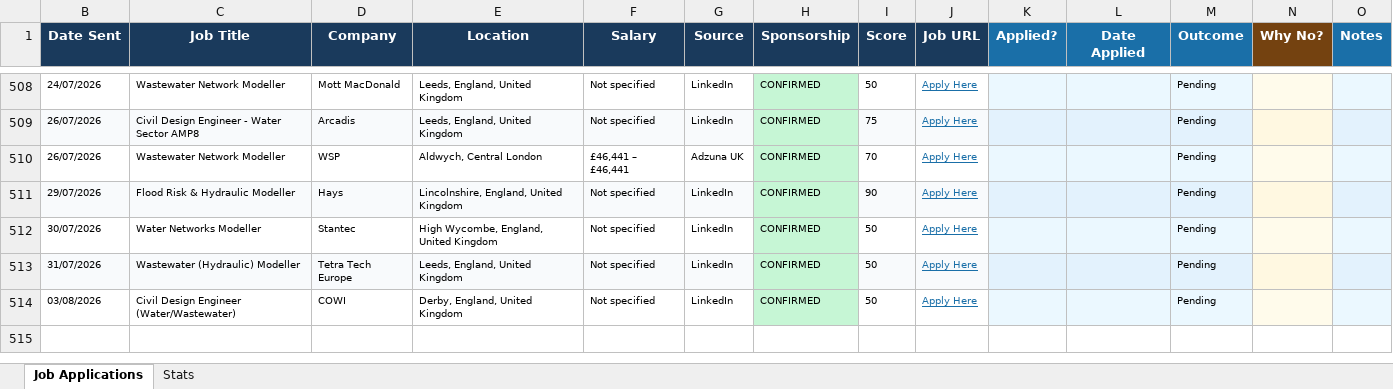
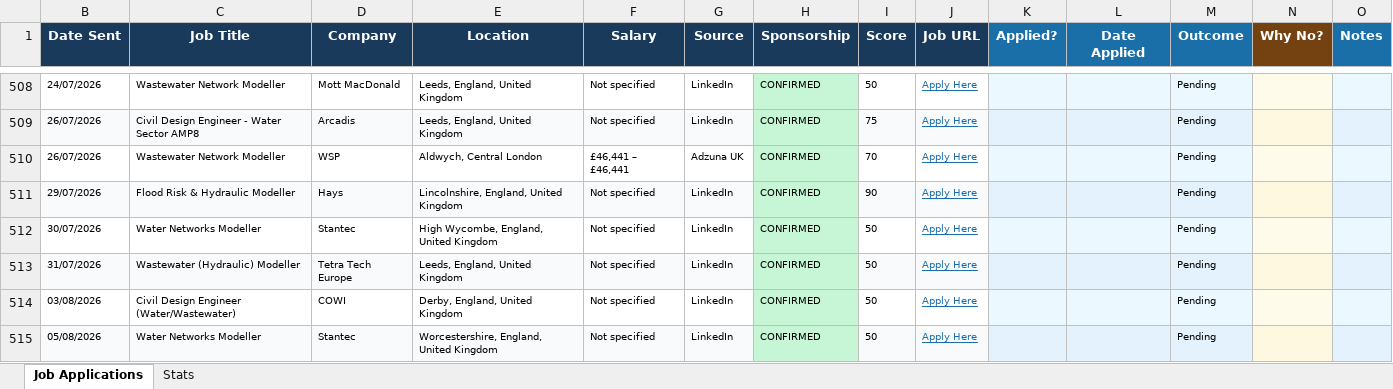
Before and after one commit to ishaankumar3/job-hunter, an Excel workbook: job_tracker.xlsx, sheet Job Applications, drawn as a sheet; only a part is shown, gaps mark what is left out; values as stored, in another font and other column widths than the file's, no borders; the diff names each change by its address in the sheet, - before the commit and + after, or states it on an @@ line.

```diff
--- a/job_tracker.xlsx (sheet Job Applications)
+++ b/job_tracker.xlsx (sheet Job Applications)
+row 515: 05/08/2026 | Water Networks Modeller | Stantec | Worcestershire, England, United Kingdom | Not specified | LinkedIn | CONFIRMED | 50 | Apply Here |  |  | Pending
```
Also changed, not shown: hidden cells.
